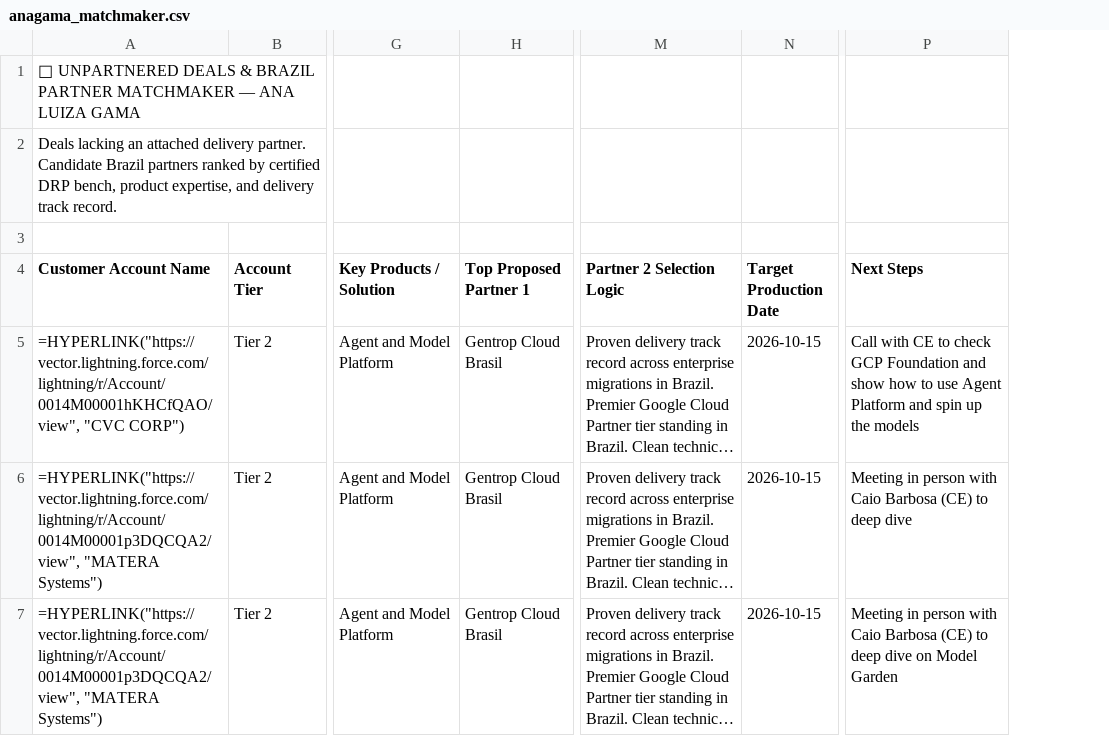
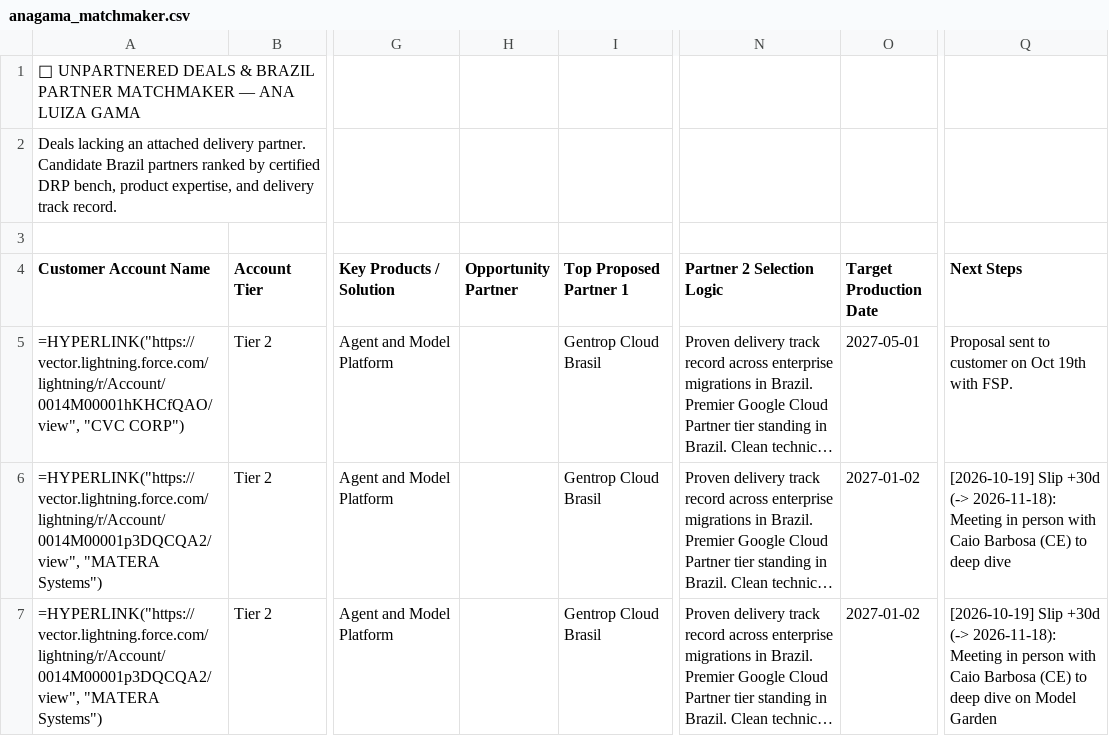
Before and after one commit to oliverhartley/Decks_My_Partners, a CSV file: fsr_decks_data/anagama_matchmaker.csv, drawn as a sheet; only a part is shown, gaps mark what is left out; long unchanged cells end in …; addresses are those after the commit; the diff covers the shown part only; the diff names each change by its address in the sheet, - before the commit and + after, or states it on an @@ line.

```diff
--- a/fsr_decks_data/anagama_matchmaker.csv
+++ b/fsr_decks_data/anagama_matchmaker.csv
+column H (Opportunity Partner), empty
-O5 (Target Production Date): 2026-10-15
+O5 (Target Production Date): 2027-05-01
-Q5 (Next Steps): Call with CE to check GCP Foundation and show how to use Agent Platform and spin up the models
+Q5 (Next Steps): Proposal sent to customer on Oct 19th with FSP.
-O6:O7 (Target Production Date): 2026-10-15
+O6:O7 (Target Production Date): 2027-01-02
-Q6 (Next Steps): Meeting in…
+Q6 (Next Steps): [2026-10-19] Slip +30d (-> 2026-11-18): Meeting in…
-Q7 (Next Steps): Meeting in…
+Q7 (Next Steps): [2026-10-19] Slip +30d (-> 2026-11-18): Meeting in…
```
Also changed, not shown: 2 removed rows and 3 edited cells elsewhere in this file, fsr_decks_data/dprudencio_followup.csv, fsr_decks_data/fpilon_followup.csv, 34 other files.
